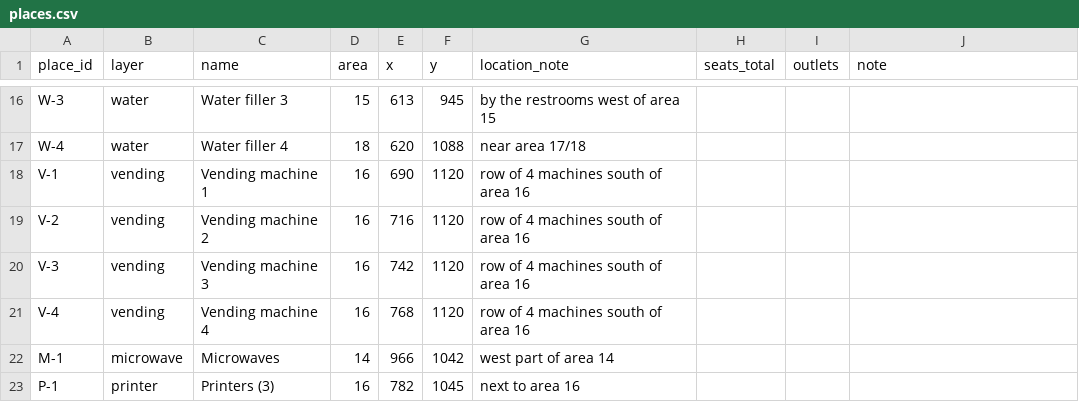
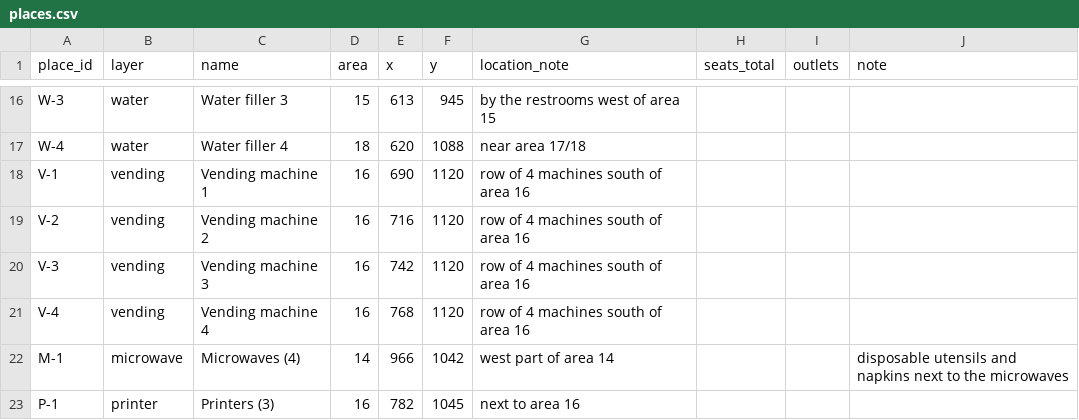
Before and after one commit to YahwehC/td26-build-a-dataset, a CSV file: data/places.csv, drawn as a sheet; only a part is shown, gaps mark what is left out.

```diff
--- a/data/places.csv
+++ b/data/places.csv
@@ -21,3 +21,3 @@ V-3,vending,Vending machine 3,16,742,1120,row of 4 machines south of area 16,,,
 V-4,vending,Vending machine 4,16,768,1120,row of 4 machines south of area 16,,,
-M-1,microwave,Microwaves,14,966,1042,west part of area 14,,,
+M-1,microwave,Microwaves (4),14,966,1042,west part of area 14,,,disposable utensils and napkins next to the microwaves
 P-1,printer,Printers (3),16,782,1045,next to area 16,,,
```
Also changed, not shown: data/observations.csv.
